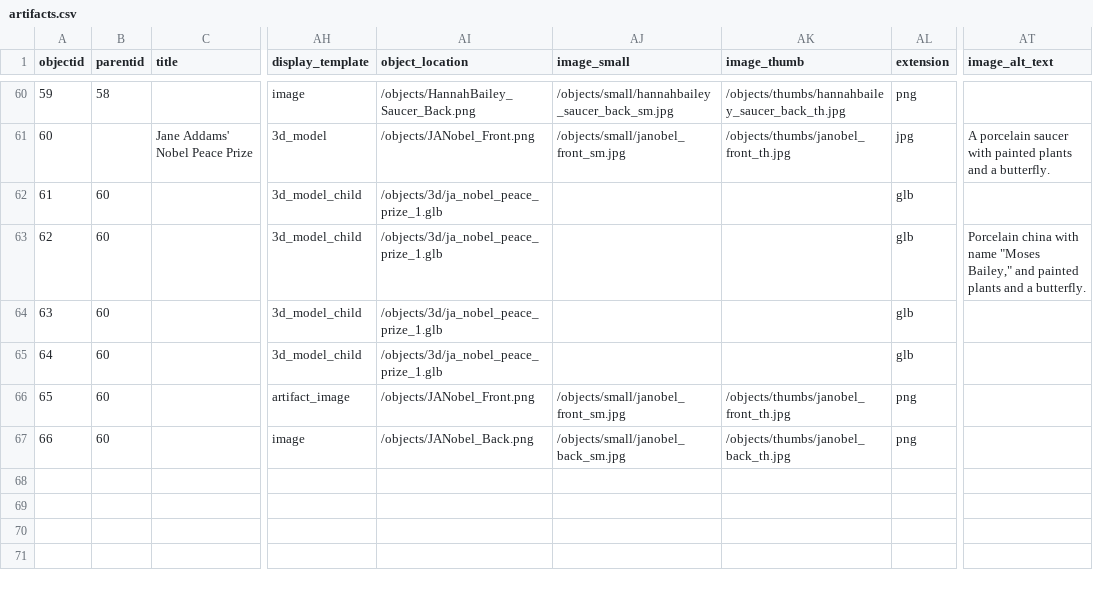
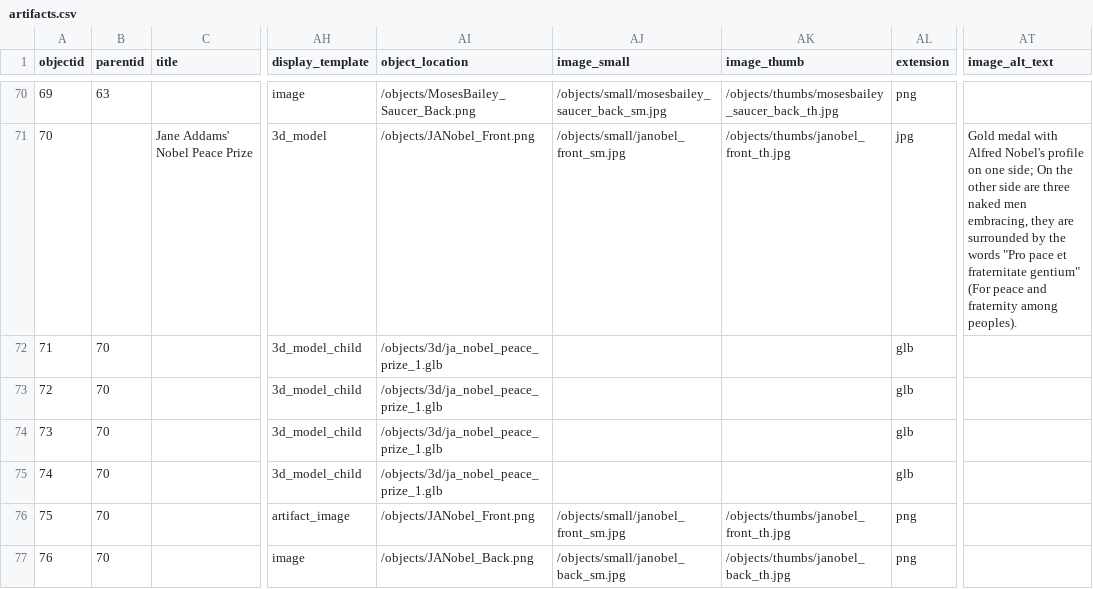
Before and after one commit to betovargas/test-demo, a CSV file: _data/artifacts.csv, drawn as a sheet; only a part is shown, gaps mark what is left out; addresses are those after the commit; the diff covers the shown part only; the diff names each change by its address in the sheet, - before the commit and + after, or states it on an @@ line.

Commit message:
uploaded hannah and moses saucers

```diff
--- a/_data/artifacts.csv
+++ b/_data/artifacts.csv
@@ column A (objectid) renumbered from row 62 down @@
-B70 (parentid): 58
+B70 (parentid): 63
-AI70 (object_location): /objects/HannahBailey_Saucer_Back.png
+AI70 (object_location): /objects/MosesBailey_Saucer_Back.png
-AJ70 (image_small): /objects/small/hannahbailey_saucer_back_sm.jpg
+AJ70 (image_small): /objects/small/mosesbailey_saucer_back_sm.jpg
-AK70 (image_thumb): /objects/thumbs/hannahbailey_saucer_back_th.jpg
+AK70 (image_thumb): /objects/thumbs/mosesbailey_saucer_back_th.jpg
-AT71 (image_alt_text): A porcelain saucer with painted plants and a butterfly.
+AT71 (image_alt_text): Gold medal with Alfred Nobel's profile on one side; On the other side are three naked men embracing, they are surrounded by the words "Pro pace et fraternitate gentium" (For peace and fraternity among peoples).
-B72:B77 (parentid): 60
+B72:B77 (parentid): 70
-AT73 (image_alt_text): Porcelain china with name "Moses Bailey," and painted plants and a butterfly.
+AT73 (image_alt_text): (empty)
```
Also changed, not shown: 10 added rows and 18 edited cells elsewhere in this file, 2 other files.
